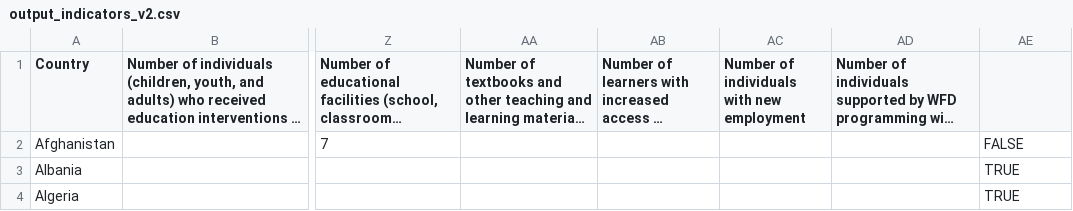
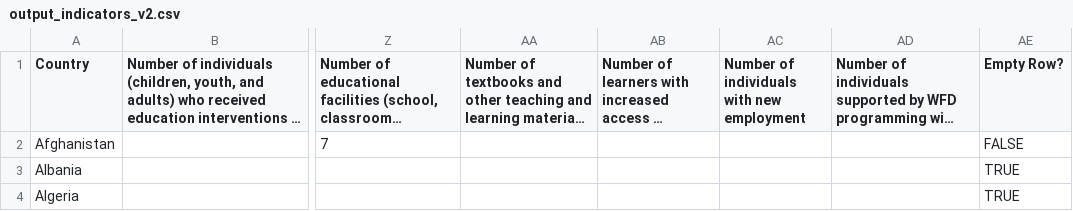
Before and after one commit to graphographer/be-map-app, a CSV file: src/data/output_indicators_v2.csv, drawn as a sheet; only a part is shown, gaps mark what is left out; long unchanged cells end in …; the diff names each change by its address in the sheet, - before the commit and + after, or states it on an @@ line.

Commit message:
allow global state for debugging; add missing column header

```diff
--- a/src/data/output_indicators_v2.csv
+++ b/src/data/output_indicators_v2.csv
-AE1: (empty)
+AE1: Empty Row?
```
Also changed, not shown: 1 other file.
